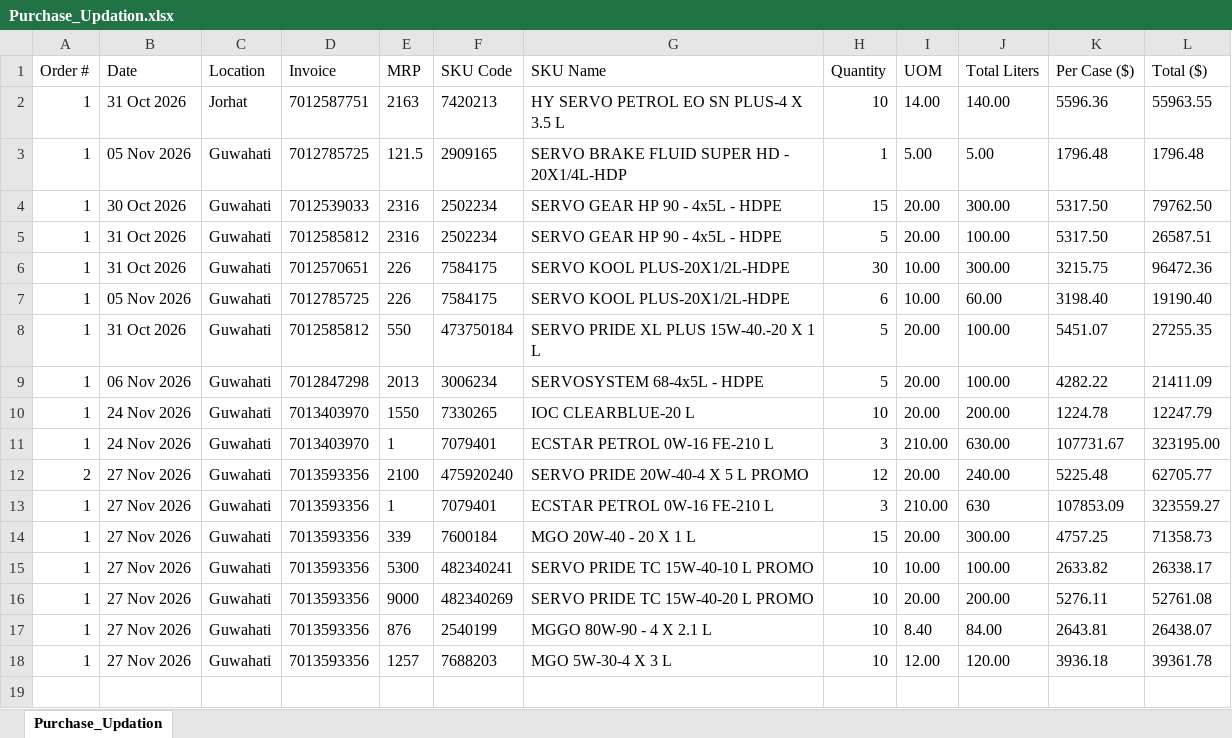
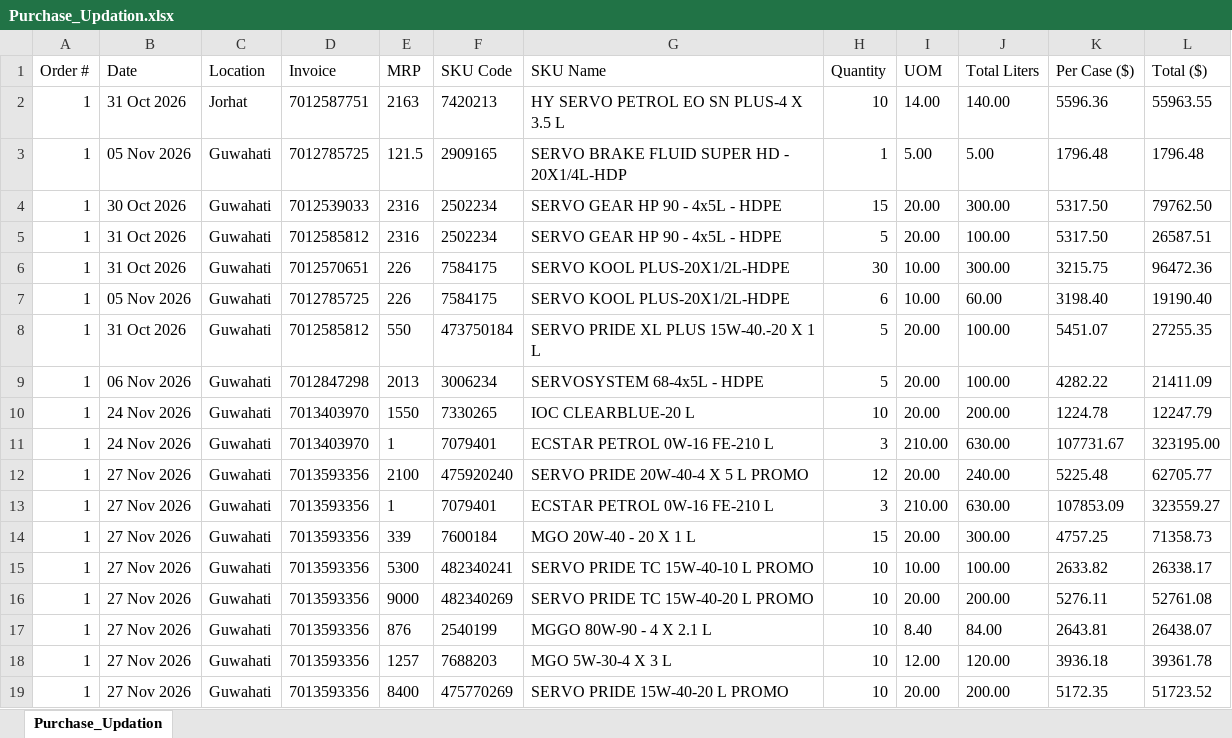
Before and after one commit to alh-5/site, an Excel workbook: Updation/Purchase_Updation.xlsx, sheet Purchase_Updation, drawn as a sheet; values as stored, in another font and other column widths than the file's, no borders; the diff names each change by its address in the sheet, - before the commit and + after, or states it on an @@ line.

Commit message:
next-1

```diff
--- a/Updation/Purchase_Updation.xlsx (sheet Purchase_Updation)
+++ b/Updation/Purchase_Updation.xlsx (sheet Purchase_Updation)
-A12 (Order #): 2
+A12 (Order #): 1
-J13 (Total Liters): 630
+J13 (Total Liters): 630.00
+row 19: 1 | 27 Nov 2026 | Guwahati | 7013593356 | 8400 | 475770269 | SERVO PRIDE 15W-40-20 L PROMO | 10 | 20.00 | 200.00 | 5172.35 | 51723.52
```
